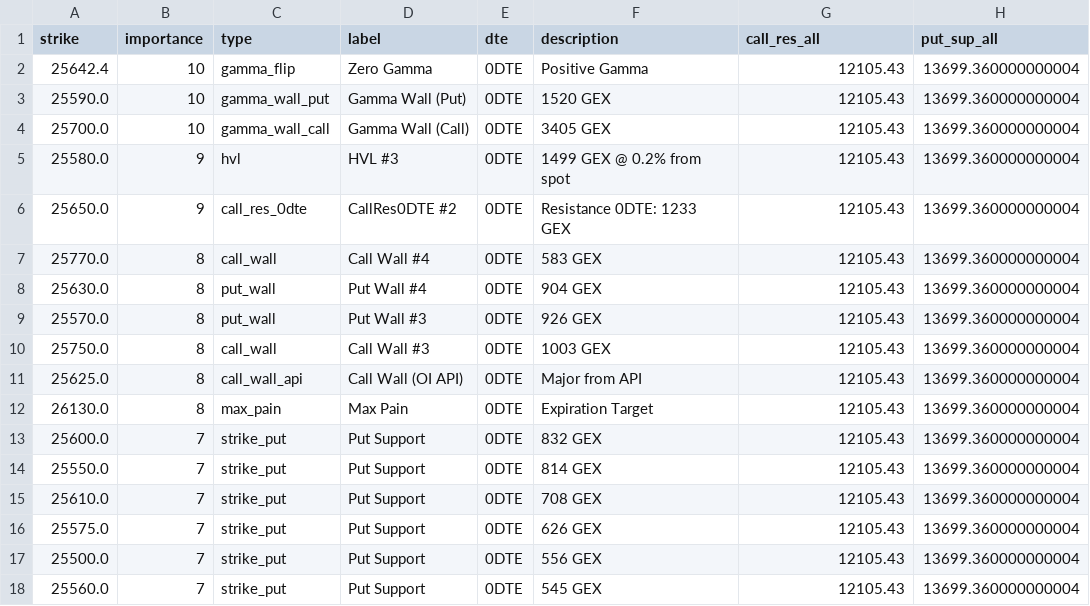
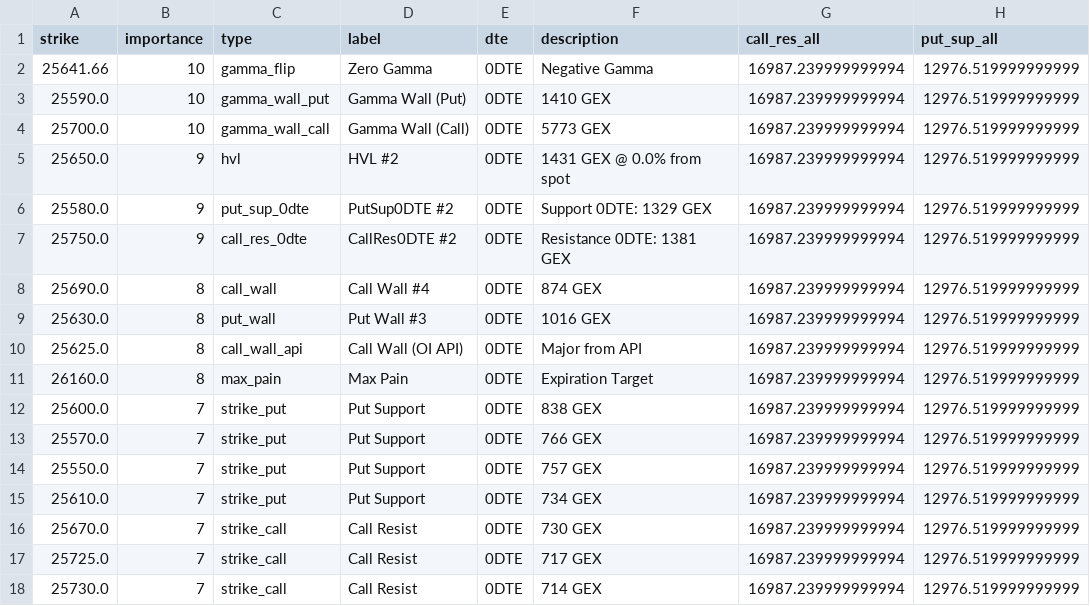
Before and after one commit to enzocosson/gex-levels-manual, a CSV file: nq_gex_zero.csv, drawn as a sheet.

```diff
--- a/nq_gex_zero.csv
+++ b/nq_gex_zero.csv
@@ -1,18 +1,18 @@
 strike,importance,type,label,dte,description,call_res_all,put_sup_all
-25642.4,10,gamma_flip,Zero Gamma,0DTE,Positive Gamma,12105.43,13699.360000000004
-25590.0,10,gamma_wall_put,Gamma Wall (Put),0DTE,1520 GEX,12105.43,13699.360000000004
-25700.0,10,gamma_wall_call,Gamma Wall (Call),0DTE,3405 GEX,12105.43,13699.360000000004
-25580.0,9,hvl,HVL #3,0DTE,1499 GEX @ 0.2% from spot,12105.43,13699.360000000004
-25650.0,9,call_res_0dte,CallRes0DTE #2,0DTE,Resistance 0DTE: 1233 GEX,12105.43,13699.360000000004
-25770.0,8,call_wall,Call Wall #4,0DTE,583 GEX,12105.43,13699.360000000004
-25630.0,8,put_wall,Put Wall #4,0DTE,904 GEX,12105.43,13699.360000000004
-25570.0,8,put_wall,Put Wall #3,0DTE,926 GEX,12105.43,13699.360000000004
-25750.0,8,call_wall,Call Wall #3,0DTE,1003 GEX,12105.43,13699.360000000004
-25625.0,8,call_wall_api,Call Wall (OI API),0DTE,Major from API,12105.43,13699.360000000004
-26130.0,8,max_pain,Max Pain,0DTE,Expiration Target,12105.43,13699.360000000004
-25600.0,7,strike_put,Put Support,0DTE,832 GEX,12105.43,13699.360000000004
-25550.0,7,strike_put,Put Support,0DTE,814 GEX,12105.43,13699.360000000004
-25610.0,7,strike_put,Put Support,0DTE,708 GEX,12105.43,13699.360000000004
-25575.0,7,strike_put,Put Support,0DTE,626 GEX,12105.43,13699.360000000004
-25500.0,7,strike_put,Put Support,0DTE,556 GEX,12105.43,13699.360000000004
-25560.0,7,strike_put,Put Support,0DTE,545 GEX,12105.43,13699.360000000004
+25641.66,10,gamma_flip,Zero Gamma,0DTE,Negative Gamma,16987.239999999994,12976.519999999999
+25590.0,10,gamma_wall_put,Gamma Wall (Put),0DTE,1410 GEX,16987.239999999994,12976.519999999999
+25700.0,10,gamma_wall_call,Gamma Wall (Call),0DTE,5773 GEX,16987.239999999994,12976.519999999999
+25650.0,9,hvl,HVL #2,0DTE,1431 GEX @ 0.0% from spot,16987.239999999994,12976.519999999999
+25580.0,9,put_sup_0dte,PutSup0DTE #2,0DTE,Support 0DTE: 1329 GEX,16987.239999999994,12976.519999999999
+25750.0,9,call_res_0dte,CallRes0DTE #2,0DTE,Resistance 0DTE: 1381 GEX,16987.239999999994,12976.519999999999
+25690.0,8,call_wall,Call Wall #4,0DTE,874 GEX,16987.239999999994,12976.519999999999
+25630.0,8,put_wall,Put Wall #3,0DTE,1016 GEX,16987.239999999994,12976.519999999999
+25625.0,8,call_wall_api,Call Wall (OI API),0DTE,Major from API,16987.239999999994,12976.519999999999
+26160.0,8,max_pain,Max Pain,0DTE,Expiration Target,16987.239999999994,12976.519999999999
+25600.0,7,strike_put,Put Support,0DTE,838 GEX,16987.239999999994,12976.519999999999
+25570.0,7,strike_put,Put Support,0DTE,766 GEX,16987.239999999994,12976.519999999999
+25550.0,7,strike_put,Put Support,0DTE,757 GEX,16987.239999999994,12976.519999999999
+25610.0,7,strike_put,Put Support,0DTE,734 GEX,16987.239999999994,12976.519999999999
+25670.0,7,strike_call,Call Resist,0DTE,730 GEX,16987.239999999994,12976.519999999999
+25725.0,7,strike_call,Call Resist,0DTE,717 GEX,16987.239999999994,12976.519999999999
+25730.0,7,strike_call,Call Resist,0DTE,714 GEX,16987.239999999994,12976.519999999999
```
Also changed, not shown: es_gex_full.csv, es_gex_one.csv, 5 other files.
